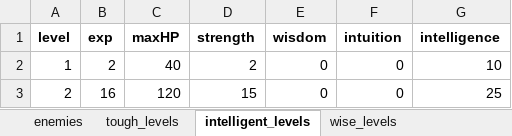
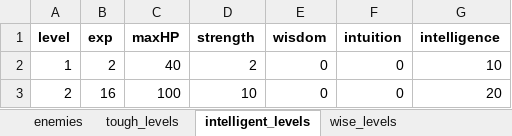
Before and after one commit to cprenoveau/Ulko, an Excel workbook: Assets/Excel/enemies.xlsx, sheet intelligent_levels, drawn as a sheet; values as stored, in another font and other column widths than the file's, no borders; the diff names each change by its address in the sheet, - before the commit and + after, or states it on an @@ line.

```diff
--- a/Assets/Excel/enemies.xlsx (sheet intelligent_levels)
+++ b/Assets/Excel/enemies.xlsx (sheet intelligent_levels)
-C3 (maxHP): 120
+C3 (maxHP): 100
-D3 (strength): 15
+D3 (strength): 10
-G3 (intelligence): 25
+G3 (intelligence): 20
```
Also changed, not shown: sheet wise_levels, sheet intuitive_levels, sheet tough_levels, Assets/Excel/heroes.xlsx, 35 other files.
